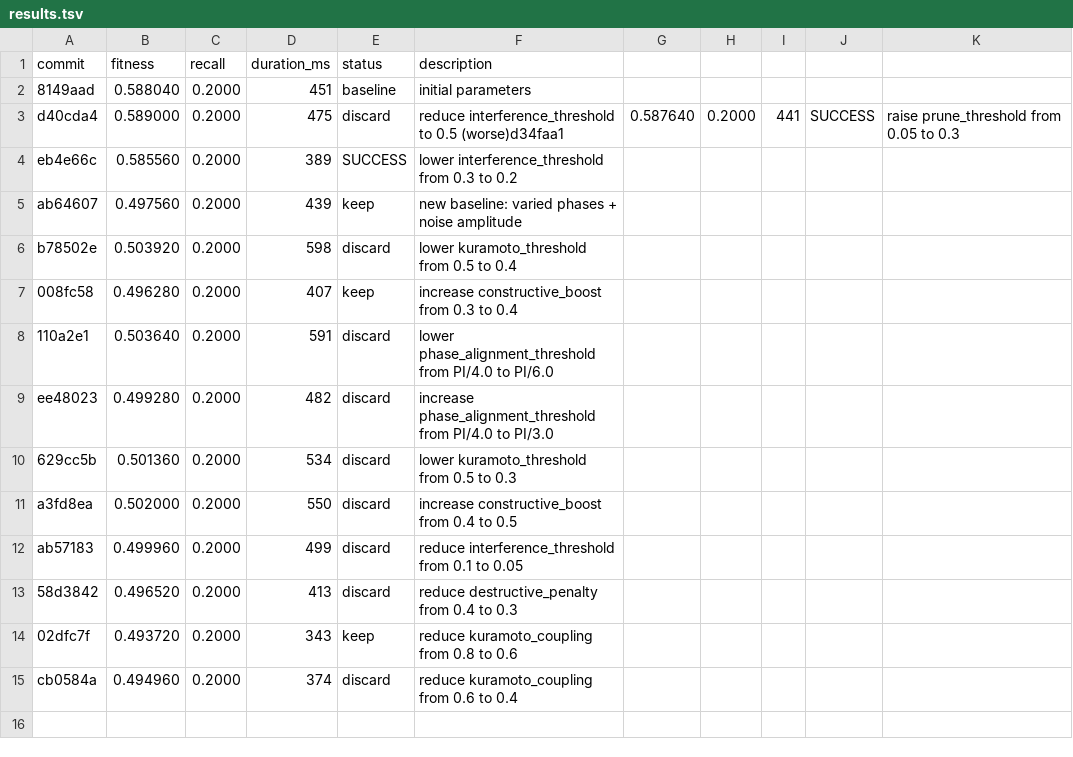
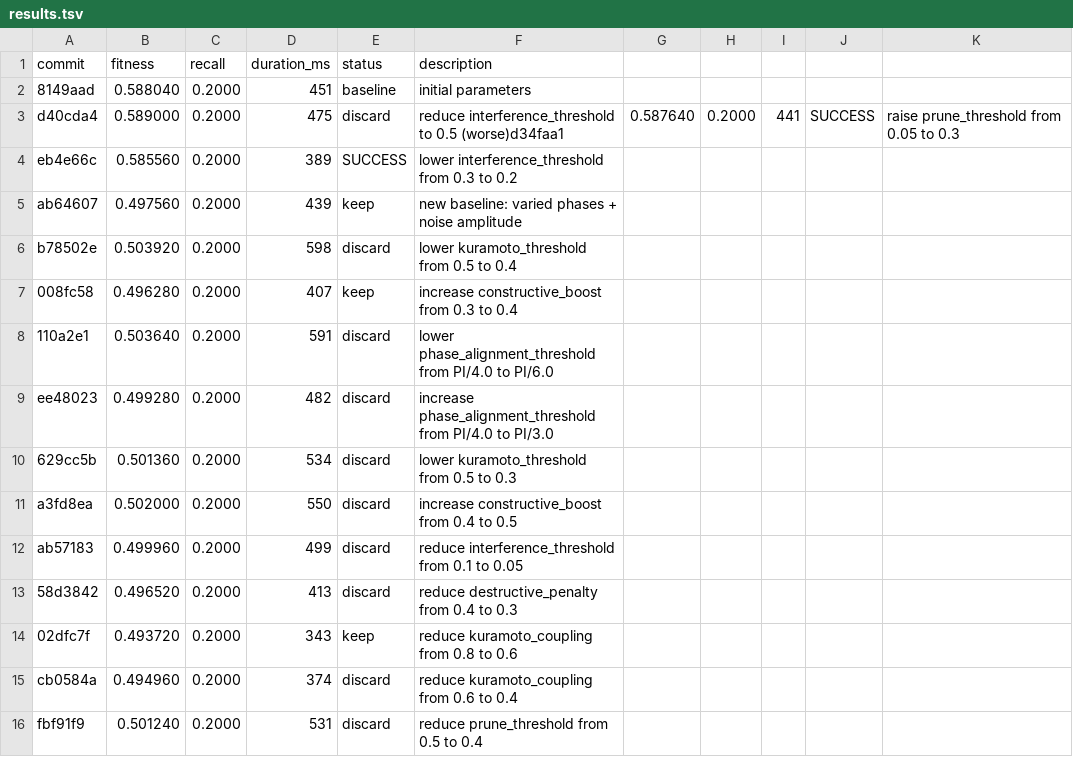
Before and after one commit to NickFlach/kannaka-memory, a TSV file: research/results.tsv, drawn as a sheet.

Commit message:
research: log discard of prune_threshold=0.4

```diff
--- a/research/results.tsv
+++ b/research/results.tsv
@@ -15 +15,2 @@ ab57183	0.499960	0.2000	499	discard	reduce interference_threshold from 0.1 to 0.
 cb0584a	0.494960	0.2000	374	discard	reduce kuramoto_coupling from 0.6 to 0.4
+fbf91f9	0.501240	0.2000	531	discard	reduce prune_threshold from 0.5 to 0.4
```
